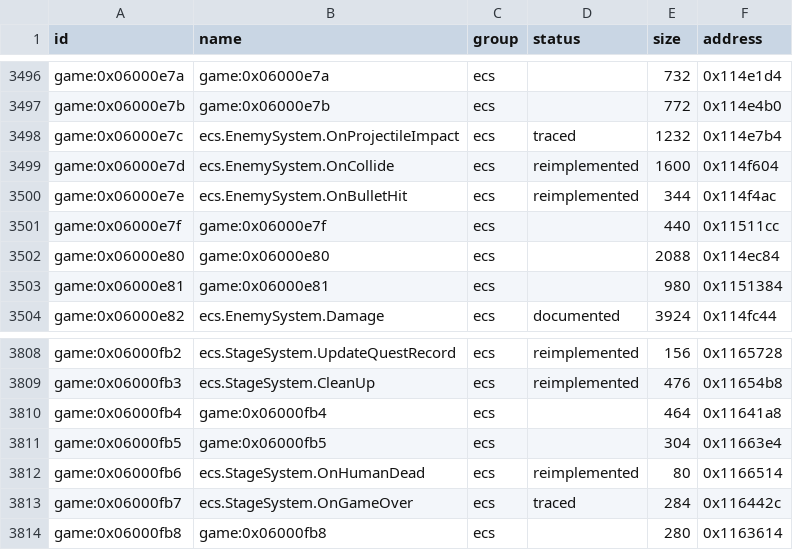
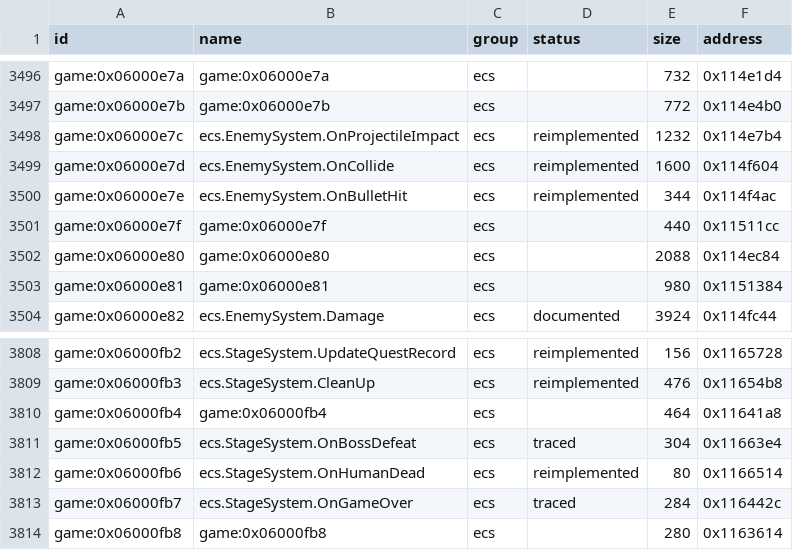
Before and after one commit to Tim-campy/magicians-saga-port, a CSV file: re/functions.csv, drawn as a sheet; only a part is shown, gaps mark what is left out.

```diff
--- a/re/functions.csv
+++ b/re/functions.csv
@@ -3497,3 +3497,3 @@ game:0x06000e7a,game:0x06000e7a,ecs,,732,0x114e1d4
 game:0x06000e7b,game:0x06000e7b,ecs,,772,0x114e4b0
-game:0x06000e7c,ecs.EnemySystem.OnProjectileImpact,ecs,traced,1232,0x114e7b4
+game:0x06000e7c,ecs.EnemySystem.OnProjectileImpact,ecs,reimplemented,1232,0x114e7b4
 game:0x06000e7d,ecs.EnemySystem.OnCollide,ecs,reimplemented,1600,0x114f604
@@ -3810,3 +3810,3 @@ game:0x06000fb3,ecs.StageSystem.CleanUp,ecs,reimplemented,476,0x11654b8
 game:0x06000fb4,game:0x06000fb4,ecs,,464,0x11641a8
-game:0x06000fb5,game:0x06000fb5,ecs,,304,0x11663e4
+game:0x06000fb5,ecs.StageSystem.OnBossDefeat,ecs,traced,304,0x11663e4
 game:0x06000fb6,ecs.StageSystem.OnHumanDead,ecs,reimplemented,80,0x1166514
```
Also changed, not shown: re/status/combat.tsv, 10 other files.
